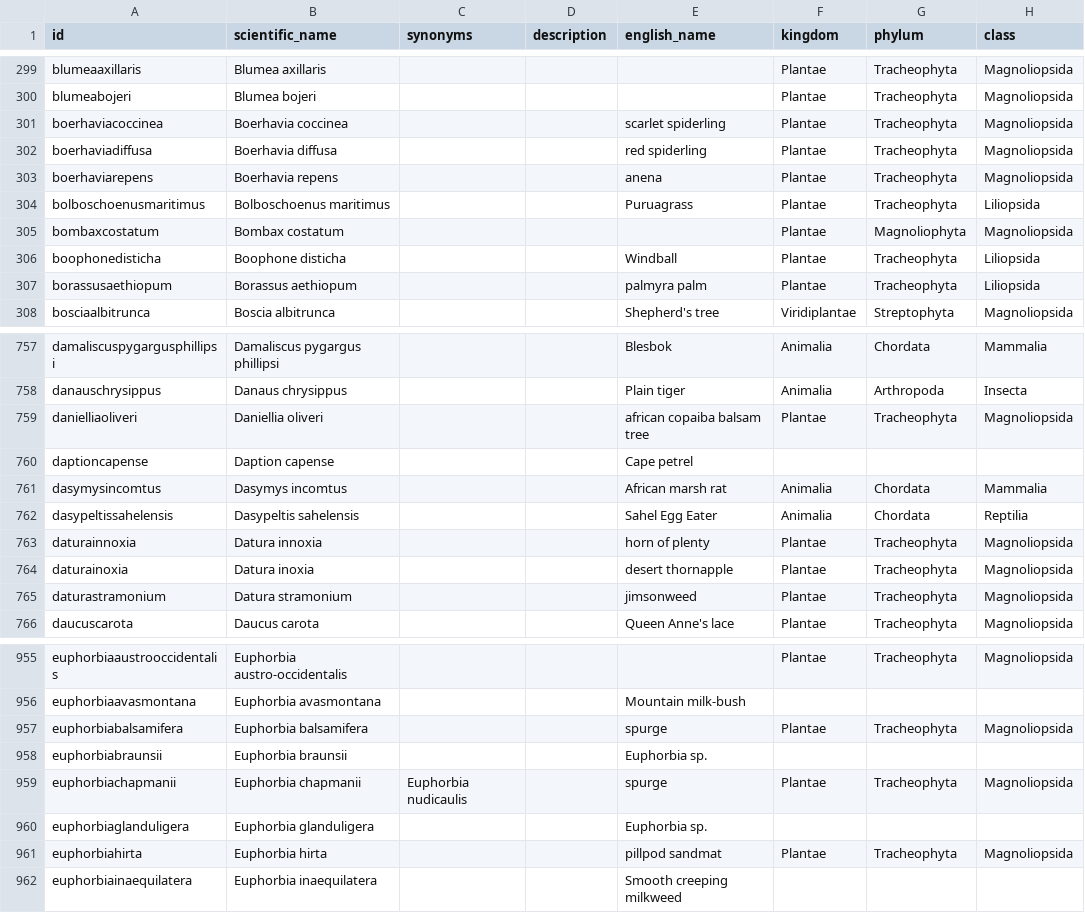
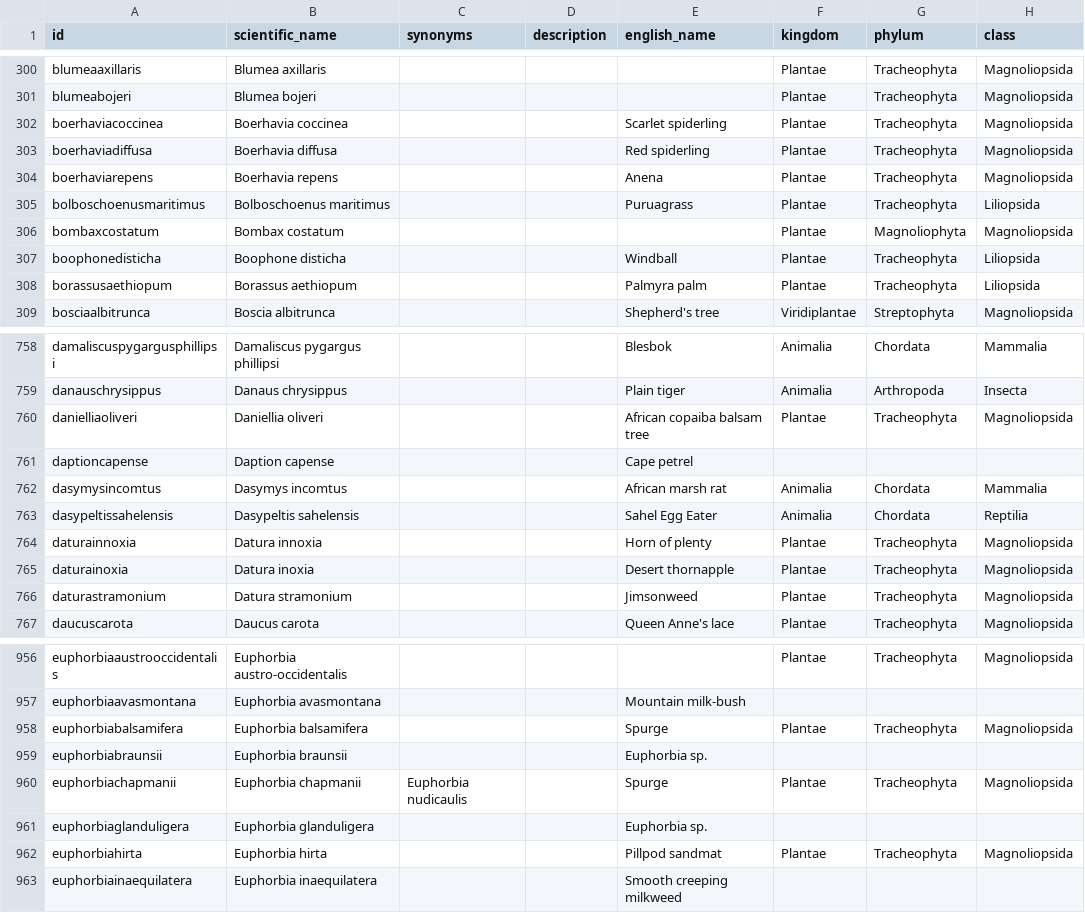
Before and after one commit to tsammalex/tsammalex, a CSV file: tsammalexdata/data/taxa.csv, drawn as a sheet; only a part is shown, gaps mark what is left out; addresses are those after the commit; the diff covers the shown part only; the diff names each change by its address in the sheet, - before the commit and + after, or states it on an @@ line.

```diff
--- a/tsammalexdata/data/taxa.csv
+++ b/tsammalexdata/data/taxa.csv
-E302 (english_name): scarlet spiderling
+E302 (english_name): Scarlet spiderling
-E303 (english_name): red spiderling
+E303 (english_name): Red spiderling
-E304 (english_name): anena
+E304 (english_name): Anena
-E308 (english_name): palmyra palm
+E308 (english_name): Palmyra palm
-E760 (english_name): african copaiba balsam tree
+E760 (english_name): African copaiba balsam tree
-E764 (english_name): horn of plenty
+E764 (english_name): Horn of plenty
-E765 (english_name): desert thornapple
+E765 (english_name): Desert thornapple
-E766 (english_name): jimsonweed
+E766 (english_name): Jimsonweed
-E958 (english_name): spurge
+E958 (english_name): Spurge
-E960 (english_name): spurge
+E960 (english_name): Spurge
-E962 (english_name): pillpod sandmat
+E962 (english_name): Pillpod sandmat
```
Also changed, not shown: 1 added row and 118 edited cells elsewhere in this file, tsammalexdata/data/languages.csv, 2 other files.
